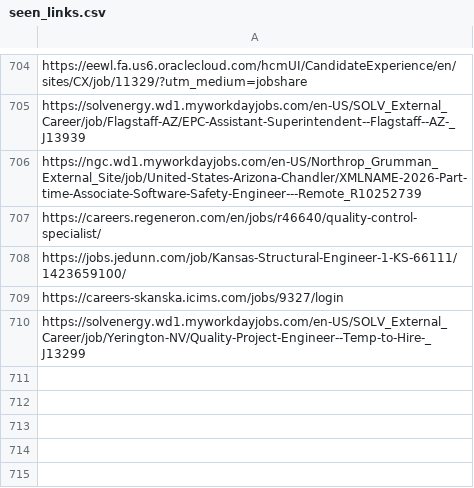
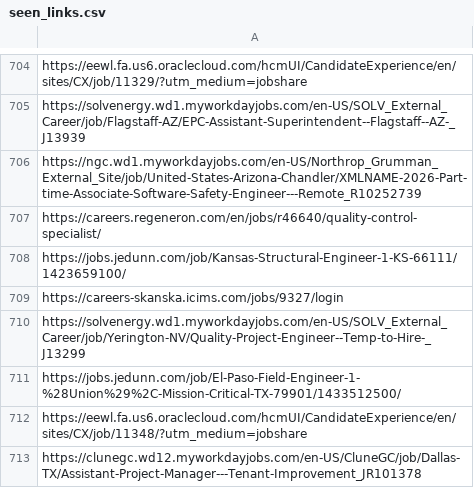
Before and after one commit to sandeepreddy46-max/Jobscrapper, a CSV file: seen_links.csv, drawn as a sheet; only a part is shown, gaps mark what is left out; the diff names each change by its address in the sheet, - before the commit and + after, or states it on an @@ line.

```diff
--- a/seen_links.csv
+++ b/seen_links.csv
+row 711: https://jobs.jedunn.com/job/El-Paso-Field-Engineer-1-%28Union%29%2C-Mission-Critical-TX-79901/1433512500/
+row 712: https://eewl.fa.us6.oraclecloud.com/hcmUI/CandidateExperience/en/sites/CX/job/11348/?utm_medium=jobshare
+row 713: https://clunegc.wd12.myworkdayjobs.com/en-US/CluneGC/job/Dallas-TX/Assistant-Project-Manager---Tenant-Improvement_JR101378
```
Also changed, not shown: current_jobs.csv, new_jobs.csv, 3 other files.
